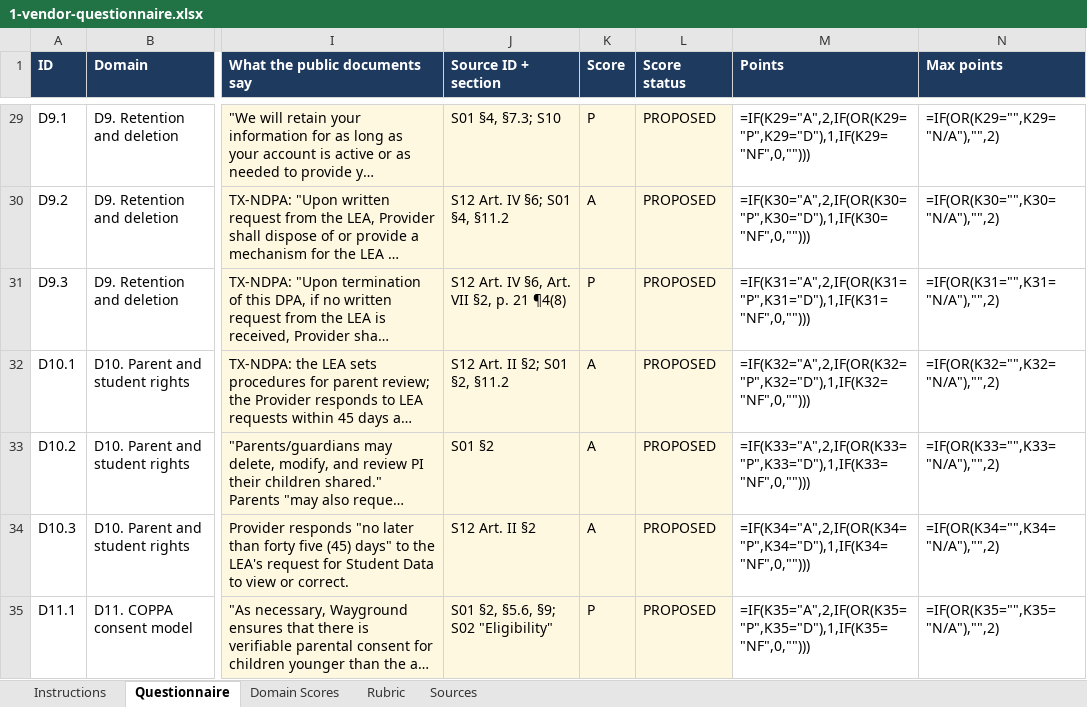
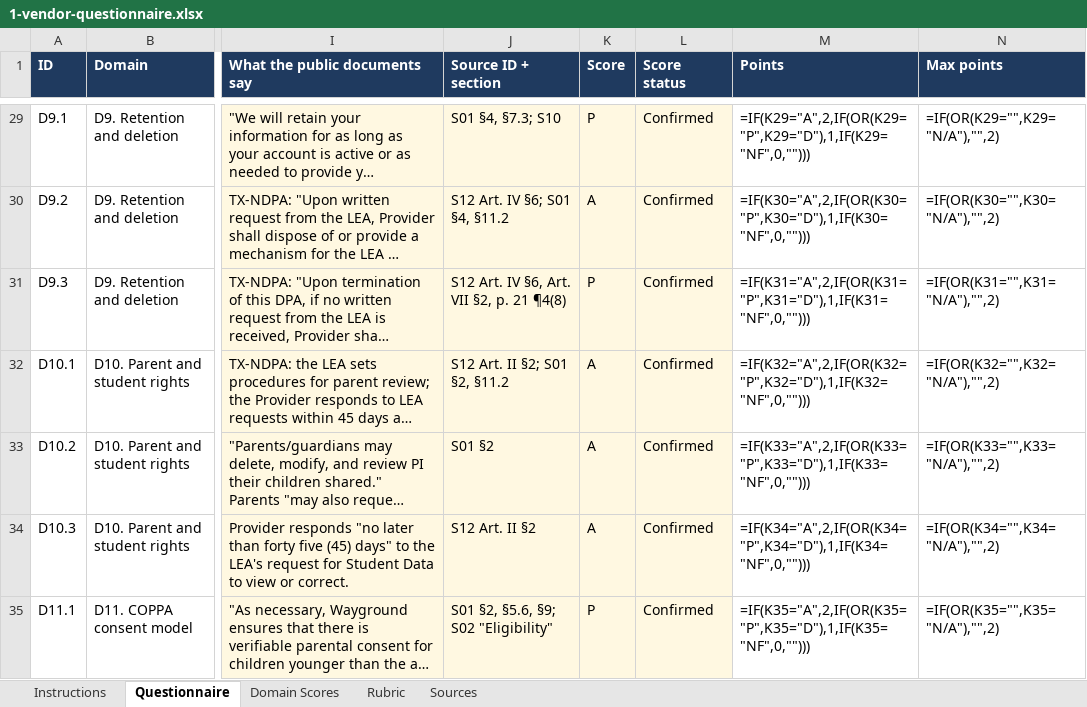
Before and after one commit to greebrit32-lgtm/privacy-portfolio, an Excel workbook: 01-edtech-vendor-review/deliverables/1-vendor-questionnaire.xlsx, sheet Questionnaire, drawn as a sheet; only a part is shown, gaps mark what is left out; long unchanged cells end in …; values as stored, in another font and other column widths than the file's, no borders; formulas without a stored value are shown as written; conditional formats not drawn; the diff covers the shown part only; the diff names each change by its address in the sheet, - before the commit and + after, or states it on an @@ line.

```diff
--- a/01-edtech-vendor-review/deliverables/1-vendor-questionnaire.xlsx (sheet Questionnaire)
+++ b/01-edtech-vendor-review/deliverables/1-vendor-questionnaire.xlsx (sheet Questionnaire)
-L29:L35 (Score status): PROPOSED
+L29:L35 (Score status): Confirmed
```
Also changed, not shown: 35 edited cells elsewhere in this sheet, 2 other files.
